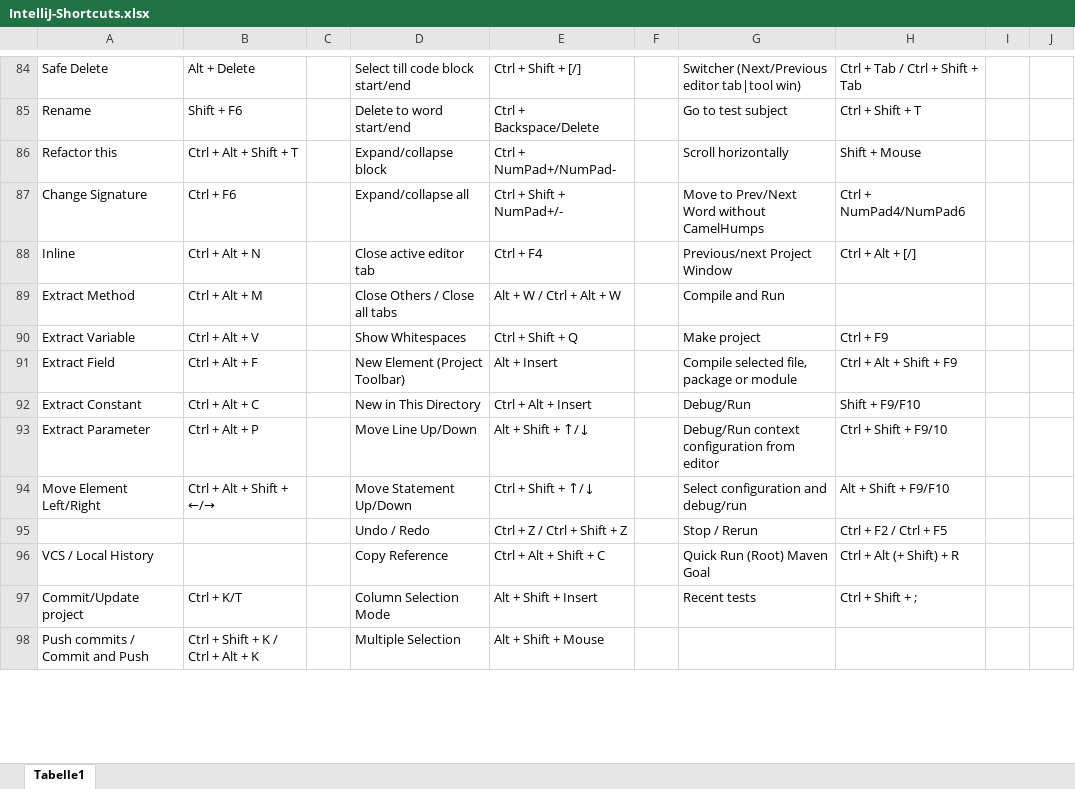
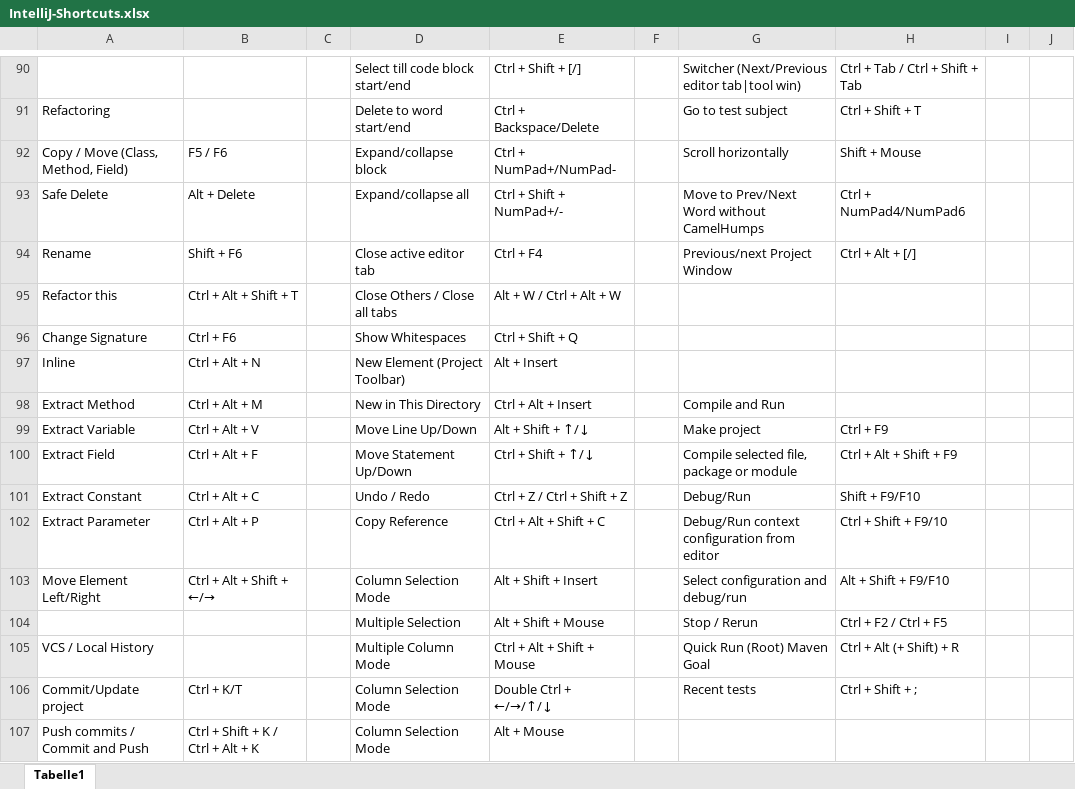
Before and after one commit to psicho2000/wiki, an Excel workbook: Settings/IntelliJ/IntelliJ-Shortcuts.xlsx, sheet Tabelle1, drawn as a sheet; only a part is shown, gaps mark what is left out; values as stored, in another font and other column widths than the file's, no cell formats; addresses are those after the commit; the diff covers the shown part only; the diff names each change by its address in the sheet, - before the commit and + after, or states it on an @@ line.

```diff
--- a/Settings/IntelliJ/IntelliJ-Shortcuts.xlsx (sheet Tabelle1)
+++ b/Settings/IntelliJ/IntelliJ-Shortcuts.xlsx (sheet Tabelle1)
-A90: Safe Delete
+A90: (empty)
-B90: Alt + Delete
+B90: (empty)
-A91: Rename
+A91: Refactoring
-B91: Shift + F6
+B91: (empty)
-A92: Refactor this
+A92: Copy / Move (Class, Method, Field)
-B92: Ctrl + Alt + Shift + T
+B92: F5 / F6
-A93: Change Signature
+A93: Safe Delete
-B93: Ctrl + F6
+B93: Alt + Delete
-A94: Inline
+A94: Rename
-B94: Ctrl + Alt + N
+B94: Shift + F6
+row 95: Refactor this | Ctrl + Alt + Shift + T |  | Close Others / Close all tabs | Alt + W / Ctrl + Alt + W
+row 96: Change Signature | Ctrl + F6 |  | Show Whitespaces | Ctrl + Shift + Q
+row 97: Inline | Ctrl + Alt + N |  | New Element (Project Toolbar) | Alt + Insert
-D98: Close Others / Close all tabs
+D98: New in This Directory
-E98: Alt + W / Ctrl + Alt + W
+E98: Ctrl + Alt + Insert
-D99: Show Whitespaces
+D99: Move Line Up/Down
-E99: Ctrl + Shift + Q
+E99: Alt + Shift + ↑/↓
-D100: New Element (Project Toolbar)
+D100: Move Statement Up/Down
-E100: Alt + Insert
+E100: Ctrl + Shift + ↑/↓
-D101: New in This Directory
+D101: Undo / Redo
-E101: Ctrl + Alt + Insert
+E101: Ctrl + Z / Ctrl + Shift + Z
-D102: Move Line Up/Down
+D102: Copy Reference
-E102: Alt + Shift + ↑/↓
+E102: Ctrl + Alt + Shift + C
-D103: Move Statement Up/Down
+D103: Column Selection Mode
-E103: Ctrl + Shift + ↑/↓
+E103: Alt + Shift + Insert
-D104: Undo / Redo
+D104: Multiple Selection
-E104: Ctrl + Z / Ctrl + Shift + Z
+E104: Alt + Shift + Mouse
-D105: Copy Reference
+D105: Multiple Column Mode
-E105: Ctrl + Alt + Shift + C
+E105: Ctrl + Alt + Shift + Mouse
-E106: Alt + Shift + Insert
+E106: Double Ctrl + ←/→/↑/↓
-D107: Multiple Selection
+D107: Column Selection Mode
-E107: Alt + Shift + Mouse
+E107: Alt + Mouse
```
Also changed, not shown: 6 added rows, 185 edited cells and merged cells elsewhere in this sheet, cell formats, 2 other files.
